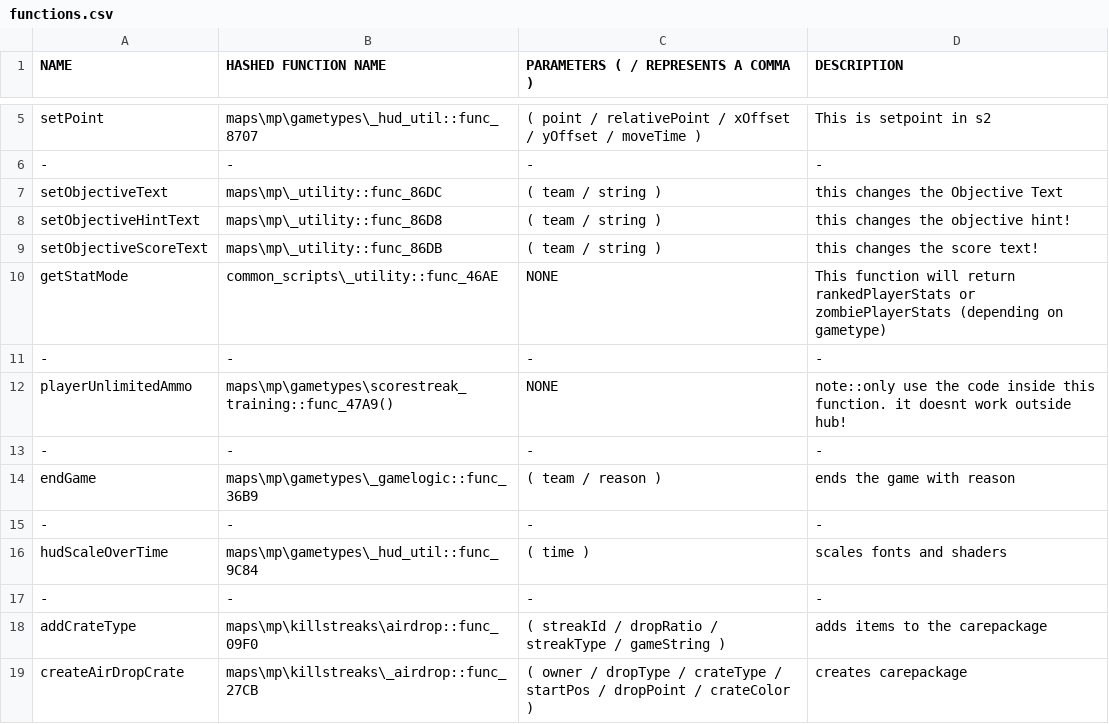
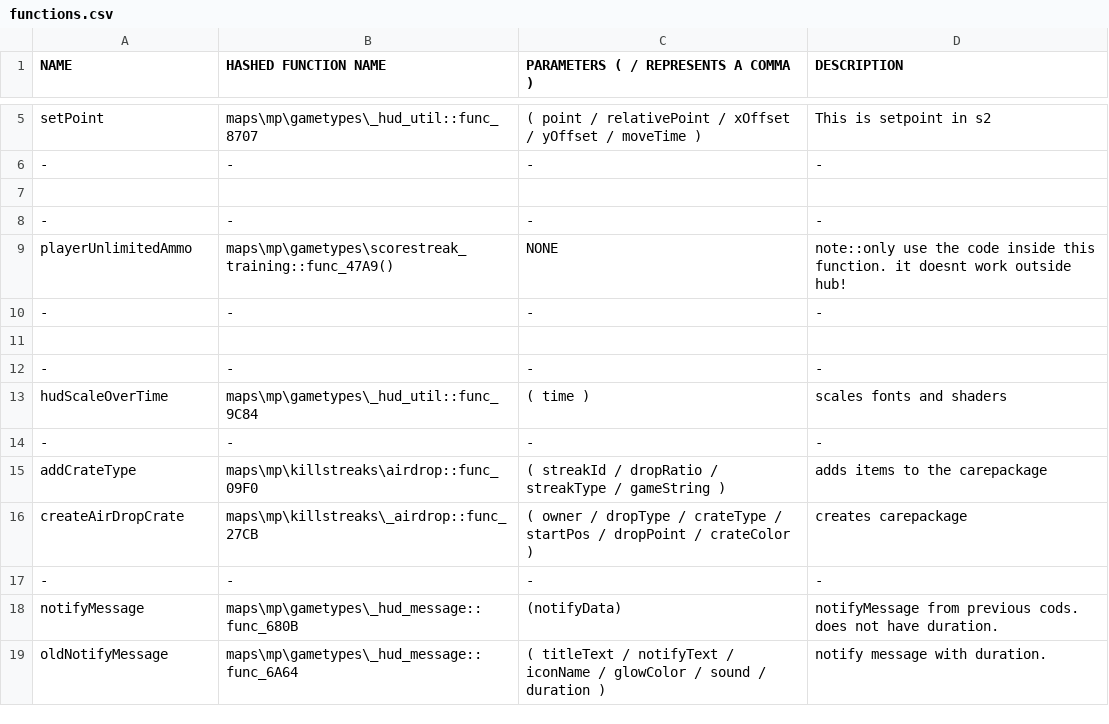
Before and after one commit to leafized/s2functions, a CSV file: functions/functions.csv, drawn as a sheet; only a part is shown, gaps mark what is left out; the shorter side is filled out with more unchanged rows.

```diff
--- a/functions/functions.csv
+++ b/functions/functions.csv
@@ -6,6 +6,3 @@ setPoint, maps\mp\gametypes\_hud_util::func_8707, ( point / relativePoint / xOff
 -,-,-,-
-setObjectiveText, maps\mp\_utility::func_86DC, ( team / string ), this changes the Objective Text
-setObjectiveHintText, maps\mp\_utility::func_86D8, ( team / string ), this changes the objective hint!
-setObjectiveScoreText, maps\mp\_utility::func_86DB, ( team / string ), this changes the score text!
-getStatMode, common_scripts\_utility::func_46AE, NONE,This function will return rankedPlayerStats or zombiePlayerStats (depending on gametype)
+
 -,-,-,-
@@ -13,3 +10,3 @@ playerUnlimitedAmmo, maps\mp\gametypes\scorestreak_training::func_47A9(), NONE,
 -,-,-,-
-endGame, maps\mp\gametypes\_gamelogic::func_36B9, ( team / reason ),ends the game with reason
+
 -,-,-,-
```
Also changed, not shown: 2 other files.
